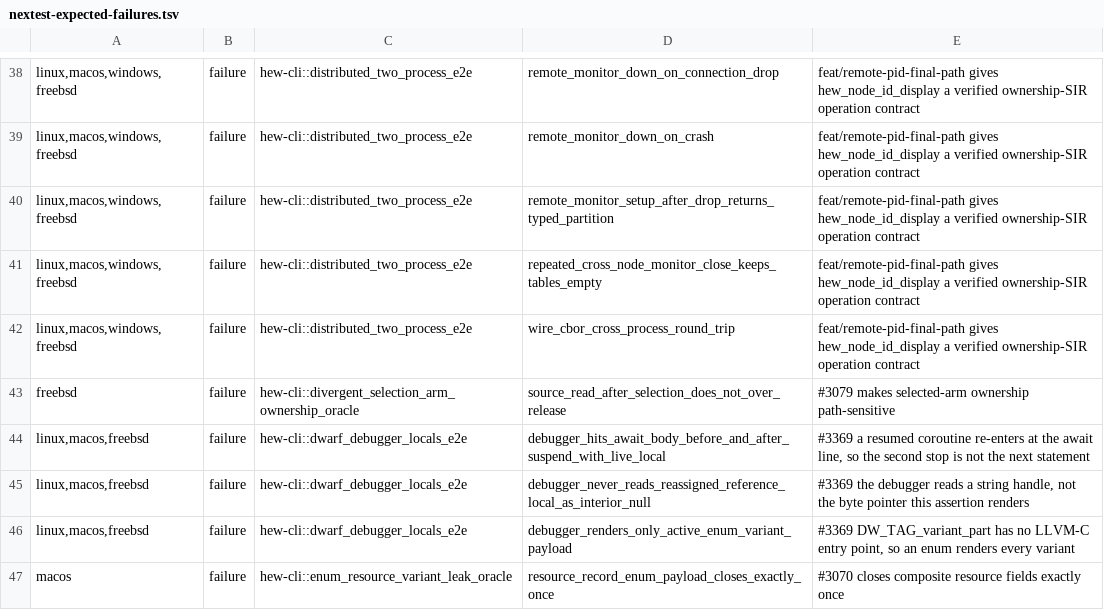
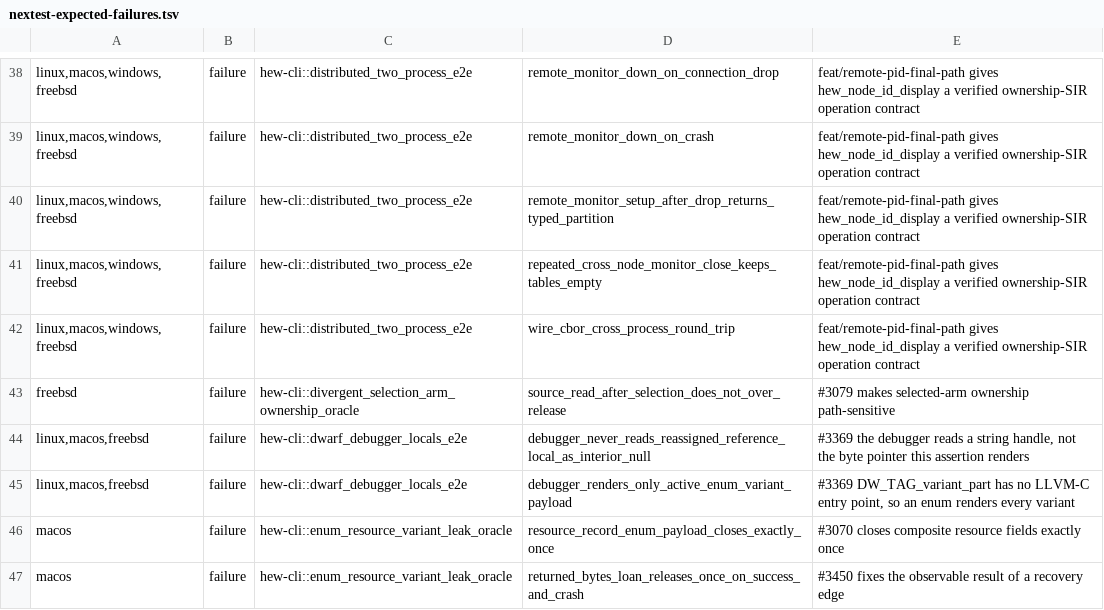
Before and after one commit to hew-lang/hew, a TSV file: scripts/nextest-expected-failures.tsv, drawn as a sheet; only a part is shown, gaps mark what is left out; the shorter side is filled out with more unchanged rows.

Commit message:
test(cli): step past the coroutine resume stop in the await oracle
Resuming re-enters the body at the await line, so the suspend breakpoint took
the continue and the post-suspend read never happened. Disabling it lands the
next stop on the statement after the await.

```diff
--- a/scripts/nextest-expected-failures.tsv
+++ b/scripts/nextest-expected-failures.tsv
@@ -43,3 +43,2 @@ linux,macos,windows,freebsd	failure	hew-cli::distributed_two_process_e2e	wire_cb
 freebsd	failure	hew-cli::divergent_selection_arm_ownership_oracle	source_read_after_selection_does_not_over_release	#3079 makes selected-arm ownership path-sensitive
-linux,macos,freebsd	failure	hew-cli::dwarf_debugger_locals_e2e	debugger_hits_await_body_before_and_after_suspend_with_live_local	#3369 a resumed coroutine re-enters at the await line, so the second stop is not the next statement
 linux,macos,freebsd	failure	hew-cli::dwarf_debugger_locals_e2e	debugger_never_reads_reassigned_reference_local_as_interior_null	#3369 the debugger reads a string handle, not the byte pointer this assertion renders
```
Also changed, not shown: 1 other file.
